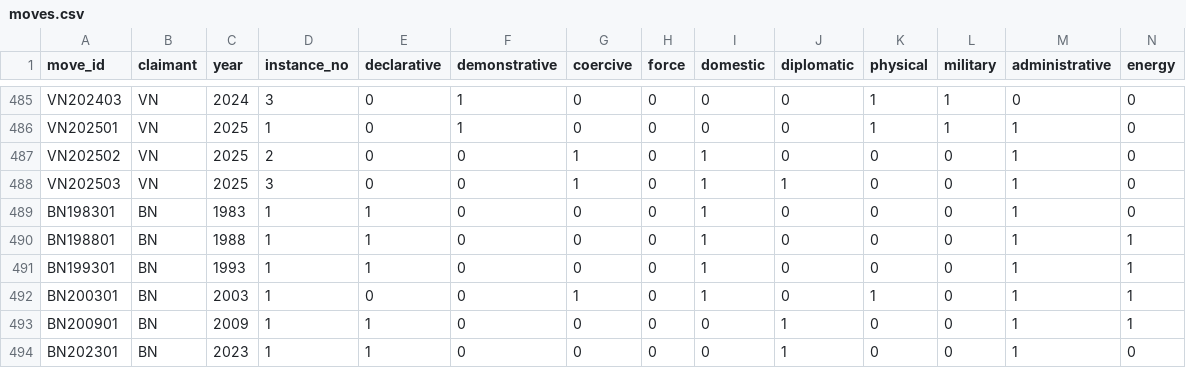
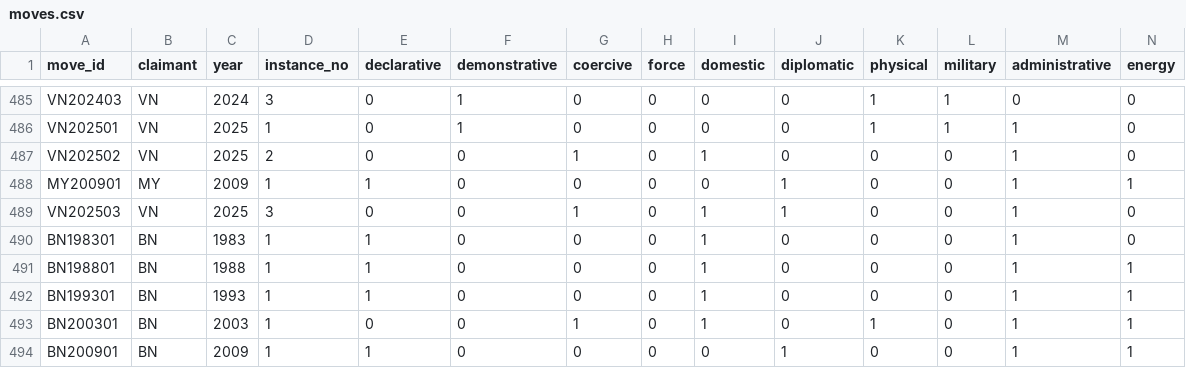
Before and after one commit to South-China-Sea-Developments/SCS-Developments-Tracker, a CSV file: data/moves.csv, drawn as a sheet; only a part is shown, gaps mark what is left out; the shorter side is filled out with more unchanged rows; rows hold the shown columns only; the diff names each change by its address in the sheet, - before the commit and + after, or states it on an @@ line.

```diff
--- a/data/moves.csv
+++ b/data/moves.csv
+row 488: MY200901 | MY | 2009 | 1 | 1 | 0 | 0 | 0 | 0 | 1 | 0 | 0 | 1 | 1
```
Also changed, not shown: 7 other files.
